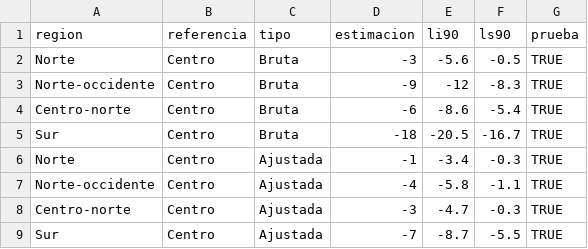
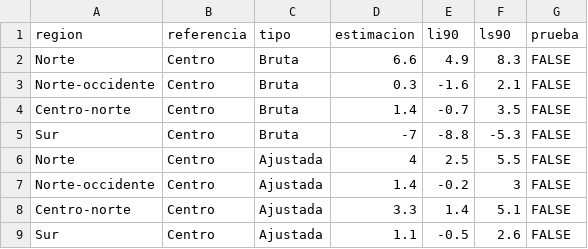
Before and after one commit to rebeloppar/dataton-inegi-2026, a CSV file: dashboard/datos/s4_regiones.csv, drawn as a sheet.

```diff
--- a/dashboard/datos/s4_regiones.csv
+++ b/dashboard/datos/s4_regiones.csv
@@ -1,9 +1,9 @@
 "region","referencia","tipo","estimacion","li90","ls90","prueba"
-"Norte","Centro","Bruta",-3,-5.6,-0.5,TRUE
-"Norte-occidente","Centro","Bruta",-9,-12,-8.3,TRUE
-"Centro-norte","Centro","Bruta",-6,-8.6,-5.4,TRUE
-"Sur","Centro","Bruta",-18,-20.5,-16.7,TRUE
-"Norte","Centro","Ajustada",-1,-3.4,-0.3,TRUE
-"Norte-occidente","Centro","Ajustada",-4,-5.8,-1.1,TRUE
-"Centro-norte","Centro","Ajustada",-3,-4.7,-0.3,TRUE
-"Sur","Centro","Ajustada",-7,-8.7,-5.5,TRUE
+"Norte","Centro","Bruta",6.6,4.9,8.3,FALSE
+"Norte-occidente","Centro","Bruta",0.3,-1.6,2.1,FALSE
+"Centro-norte","Centro","Bruta",1.4,-0.7,3.5,FALSE
+"Sur","Centro","Bruta",-7,-8.8,-5.3,FALSE
+"Norte","Centro","Ajustada",4,2.5,5.5,FALSE
+"Norte-occidente","Centro","Ajustada",1.4,-0.2,3,FALSE
+"Centro-norte","Centro","Ajustada",3.3,1.4,5.1,FALSE
+"Sur","Centro","Ajustada",1.1,-0.5,2.6,FALSE
```
Also changed, not shown: dashboard/datos/como_se_calculo.csv, dashboard/datos/hallazgos.csv, 4 other files.
